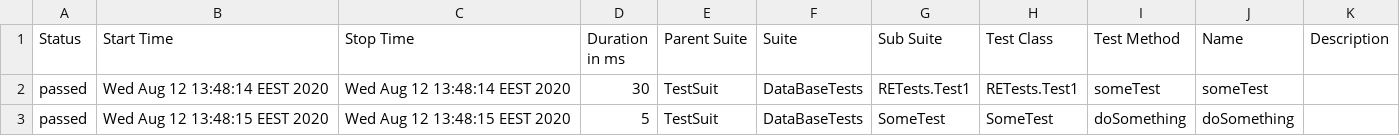
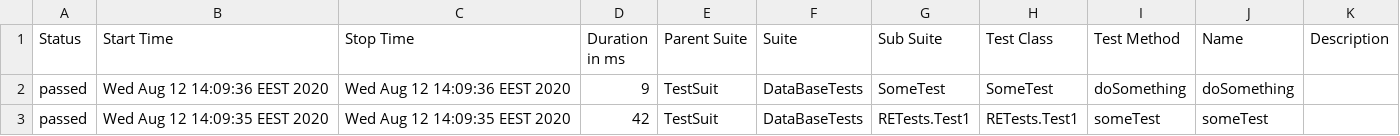
Before and after one commit to SviatoslavDusko/RealEstateGradle, a CSV file: allure-report/data/suites.csv, drawn as a sheet.

Commit message:
failureTest

```diff
--- a/allure-report/data/suites.csv
+++ b/allure-report/data/suites.csv
@@ -1,3 +1,3 @@
 "Status","Start Time","Stop Time","Duration in ms","Parent Suite","Suite","Sub Suite","Test Class","Test Method","Name","Description"
-"passed","Wed Aug 12 13:48:14 EEST 2020","Wed Aug 12 13:48:14 EEST 2020","30","TestSuit","DataBaseTests","RETests.Test1","RETests.Test1","someTest","someTest",""
-"passed","Wed Aug 12 13:48:15 EEST 2020","Wed Aug 12 13:48:15 EEST 2020","5","TestSuit","DataBaseTests","SomeTest","SomeTest","doSomething","doSomething",""
+"passed","Wed Aug 12 14:09:36 EEST 2020","Wed Aug 12 14:09:36 EEST 2020","9","TestSuit","DataBaseTests","SomeTest","SomeTest","doSomething","doSomething",""
+"passed","Wed Aug 12 14:09:35 EEST 2020","Wed Aug 12 14:09:35 EEST 2020","42","TestSuit","DataBaseTests","RETests.Test1","RETests.Test1","someTest","someTest",""
```
Also changed, not shown: 44 other files.
